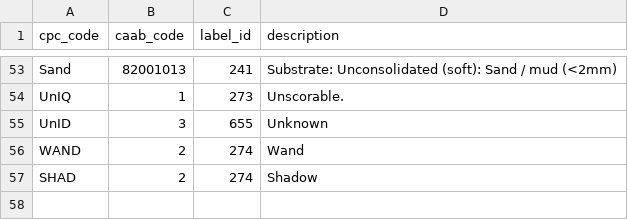
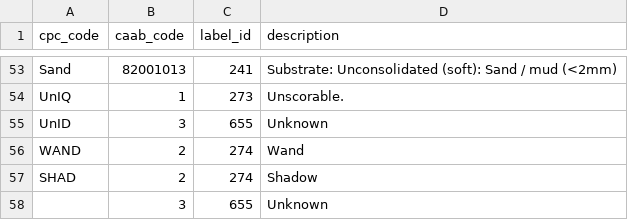
Before and after one commit to acfrmarine/squidle, a CSV file: scripts/annotation-scripts/cpc2labelid_wa2011.csv, drawn as a sheet; only a part is shown, gaps mark what is left out; the diff names each change by its address in the sheet, - before the commit and + after, or states it on an @@ line.

Commit message:
Updated WA cpc mappings, including 2012 and 2013 data.

```diff
--- a/scripts/annotation-scripts/cpc2labelid_wa2011.csv
+++ b/scripts/annotation-scripts/cpc2labelid_wa2011.csv
+row 58:  | 3 | 655 | Unknown
```
Also changed, not shown: 1 other file.
